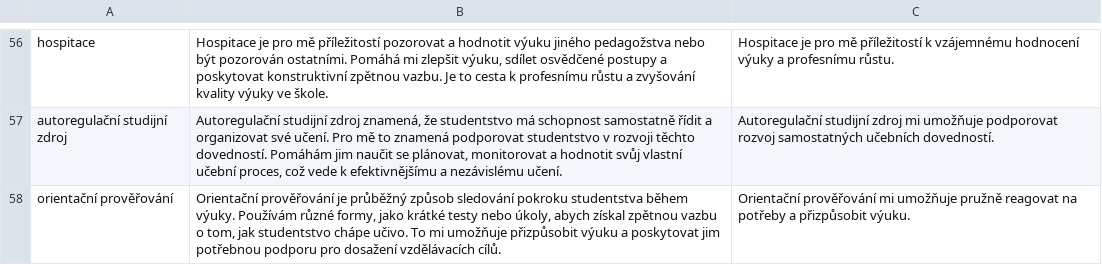
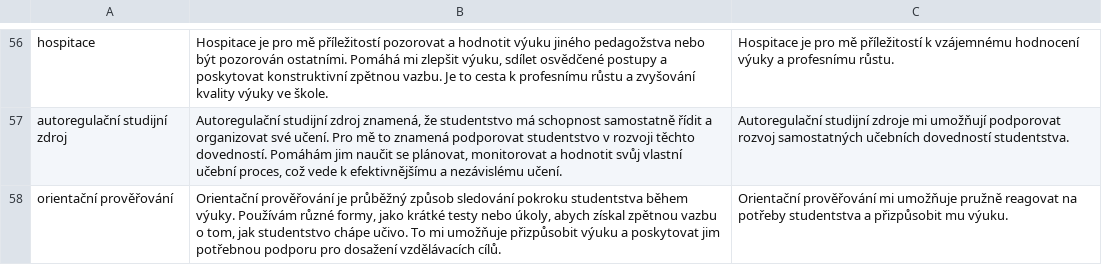
Before and after one commit to neonerd/ka, a CSV file: data/concepts.csv, drawn as a sheet; only a part is shown, gaps mark what is left out; the diff covers the shown part only; the diff names each change by its address in the sheet, - before the commit and + after, or states it on an @@ line.

```diff
--- a/data/concepts.csv
+++ b/data/concepts.csv
-C57: Autoregulační studijní zdroj mi umožňuje podporovat rozvoj samostatných učebních dovedností.
+C57: Autoregulační studijní zdroje mi umožňují podporovat rozvoj samostatných učebních dovedností studentstva.
-C58: …na potřeby a přizpůsobit výuku.
+C58: …na potřeby studentstva a přizpůsobit mu výuku.
```
Also changed, not shown: 40 edited cells elsewhere in this file, 2 other files.
